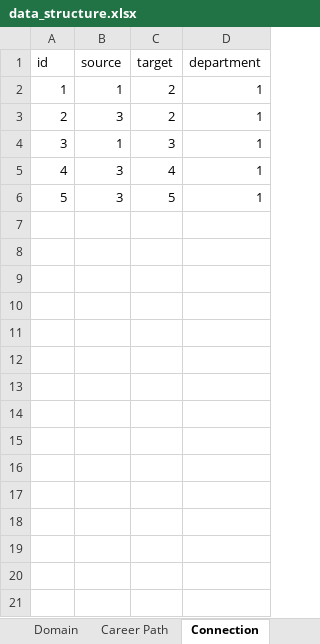
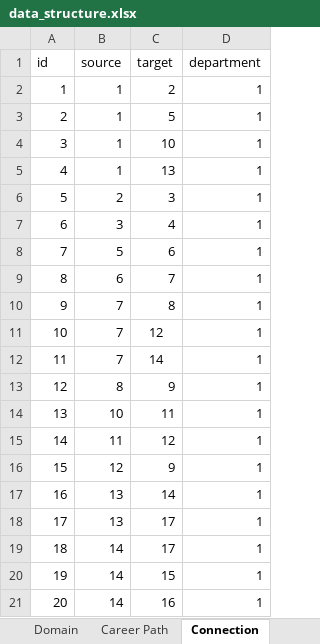
Before and after one commit to hoangnd689x/RoleNxtAdmin, an Excel workbook: data_structure.xlsx, sheet Connection, drawn as a sheet; only a part is shown; values as stored, in another font and other column widths than the file's, no borders; removed rows and columns are numbered as before the commit, all else as after; the diff covers the shown part only; the diff names each change by its address in the sheet, - before the commit and + after, or states it on an @@ line.

```diff
--- a/data_structure.xlsx (sheet Connection)
+++ b/data_structure.xlsx (sheet Connection)
-row 3: 2 | 3 | 2 | 1
@@ column A (id) renumbered between rows 3 and 7 @@
-C3 (target): 3
+C3 (target): 5
+row 4: 3 | 1 | 10 | 1
+row 5: 4 | 1 | 13 | 1
+row 6: 5 | 2 | 3 | 1
-row 6: 5 | 3 | 5 | 1
+row 8: 7 | 5 | 6 | 1
+row 9: 8 | 6 | 7 | 1
+row 10: 9 | 7 | 8 | 1
+row 11: 10 | 7 | 12 | 1
+row 12: 11 | 7 | 14 | 1
+row 13: 12 | 8 | 9 | 1
+row 14: 13 | 10 | 11 | 1
+row 15: 14 | 11 | 12 | 1
+row 16: 15 | 12 | 9 | 1
+row 17: 16 | 13 | 14 | 1
+row 18: 17 | 13 | 17 | 1
+row 19: 18 | 14 | 17 | 1
+row 20: 19 | 14 | 15 | 1
+row 21: 20 | 14 | 16 | 1
```
Also changed, not shown: 13 added rows elsewhere in this sheet, sheet Possition, 3 other files.
